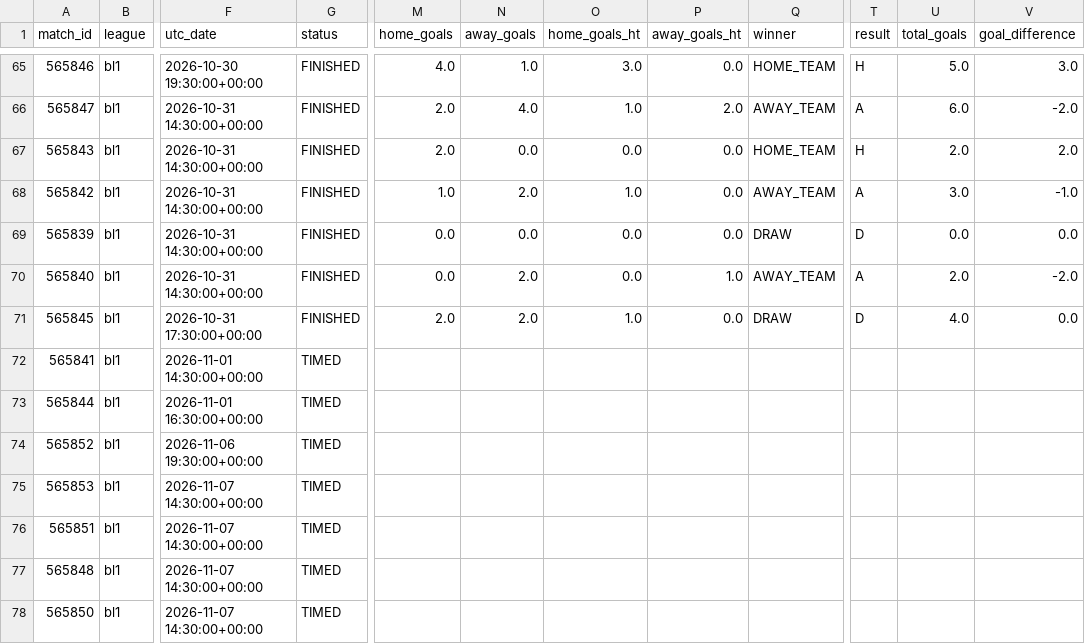
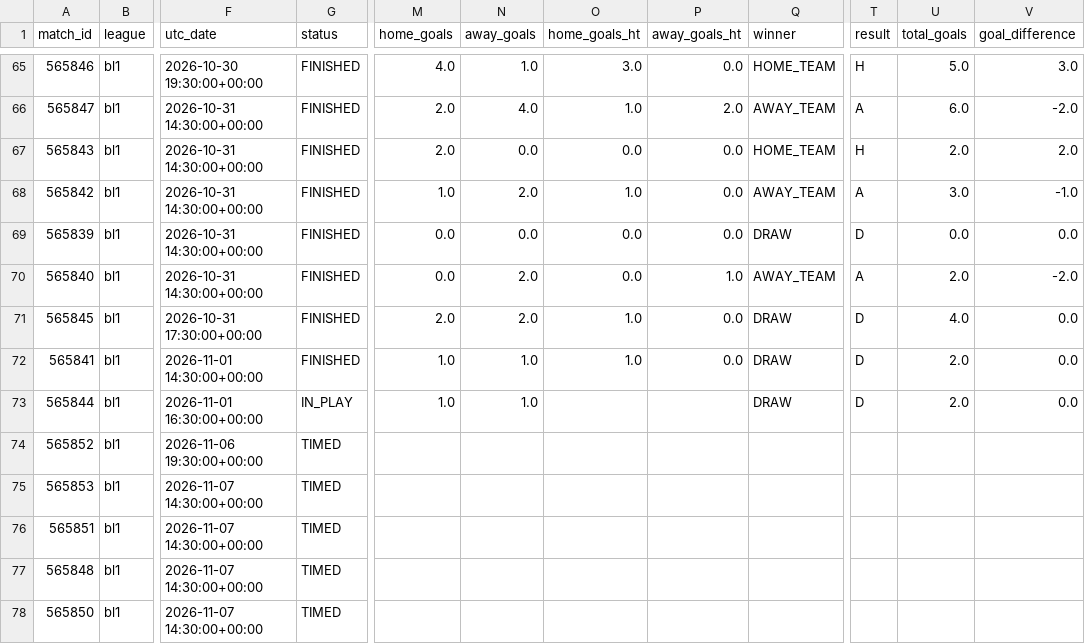
Before and after one commit to JuanAndresHS/pitchiq, a CSV file: data/processed/bl1_matches_2026.csv, drawn as a sheet; only a part is shown, gaps mark what is left out; the diff names each change by its address in the sheet, - before the commit and + after, or states it on an @@ line.

```diff
--- a/data/processed/bl1_matches_2026.csv
+++ b/data/processed/bl1_matches_2026.csv
-G72 (status): TIMED
+G72 (status): FINISHED
-M72:M73 (home_goals): (empty)
+M72:M73 (home_goals): 1.0
-N72:N73 (away_goals): (empty)
+N72:N73 (away_goals): 1.0
-O72 (home_goals_ht): (empty)
+O72 (home_goals_ht): 1.0
-P72 (away_goals_ht): (empty)
+P72 (away_goals_ht): 0.0
-Q72:Q73 (winner): (empty)
+Q72:Q73 (winner): DRAW
-T72:T73 (result): (empty)
+T72:T73 (result): D
-U72:U73 (total_goals): (empty)
+U72:U73 (total_goals): 2.0
-V72:V73 (goal_difference): (empty)
+V72:V73 (goal_difference): 0.0
-G73 (status): TIMED
+G73 (status): IN_PLAY
```
Also changed, not shown: data/processed/fl1_matches_2026.csv, data/processed/pd_matches_2026.csv, 3 other files.
